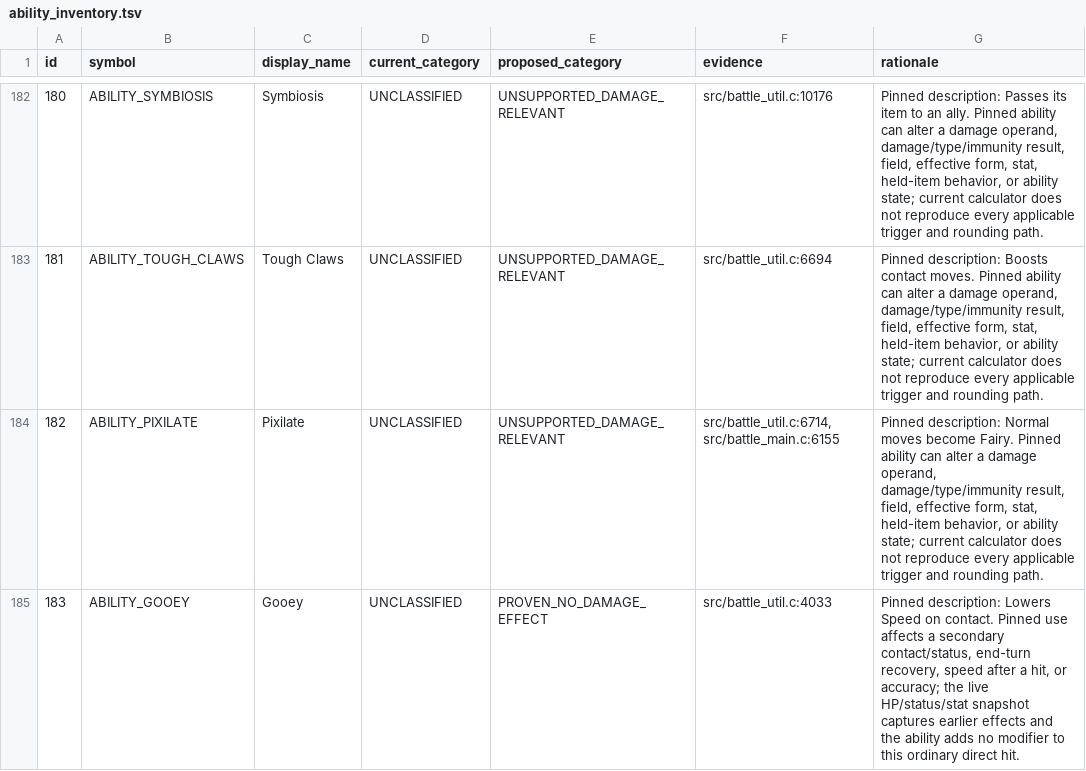
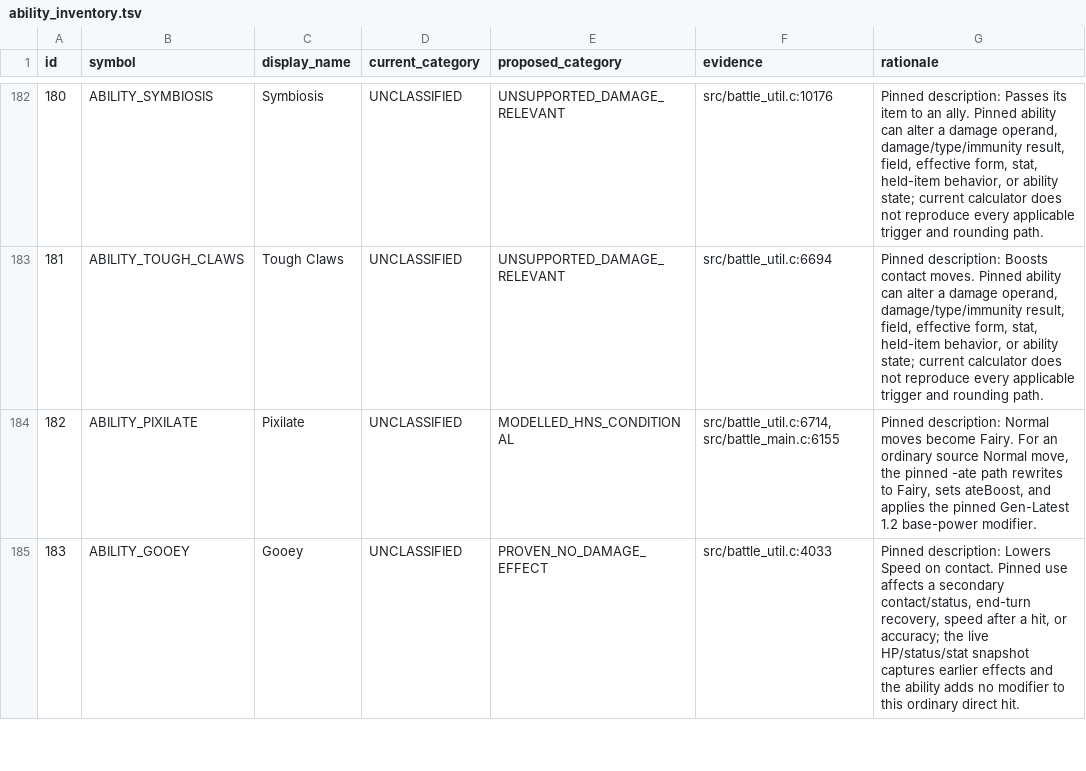
Before and after one commit to Sonoran-Solutions/dualdex, a TSV file: tools/hns-abilities/ability_inventory.tsv, drawn as a sheet; only a part is shown, gaps mark what is left out; the diff covers the shown part only.

Commit message:
H&S calc: model Group D move-type ability rewrites

```diff
--- a/tools/hns-abilities/ability_inventory.tsv
+++ b/tools/hns-abilities/ability_inventory.tsv
@@ -183,3 +183,3 @@ id	symbol	display_name	current_category	proposed_category	evidence	rationale
 181	ABILITY_TOUGH_CLAWS	Tough Claws	UNCLASSIFIED	UNSUPPORTED_DAMAGE_RELEVANT	src/battle_util.c:6694	Pinned description: Boosts contact moves. Pinned ability can alter a damage operand, damage/type/immunity result, field, effective form, stat, held-item behavior, or ability state; current calculator does not reproduce every applicable trigger and rounding path.
-182	ABILITY_PIXILATE	Pixilate	UNCLASSIFIED	UNSUPPORTED_DAMAGE_RELEVANT	src/battle_util.c:6714, src/battle_main.c:6155	Pinned description: Normal moves become Fairy. Pinned ability can alter a damage operand, damage/type/immunity result, field, effective form, stat, held-item behavior, or ability state; current calculator does not reproduce every applicable trigger and rounding path.
+182	ABILITY_PIXILATE	Pixilate	UNCLASSIFIED	MODELLED_HNS_CONDITIONAL	src/battle_util.c:6714, src/battle_main.c:6155	Pinned description: Normal moves become Fairy. For an ordinary source Normal move, the pinned -ate path rewrites to Fairy, sets ateBoost, and applies the pinned Gen-Latest 1.2 base-power modifier.
 183	ABILITY_GOOEY	Gooey	UNCLASSIFIED	PROVEN_NO_DAMAGE_EFFECT	src/battle_util.c:4033	Pinned description: Lowers Speed on contact. Pinned use affects a secondary contact/status, end-turn recovery, speed after a hit, or accuracy; the live HP/status/stat snapshot captures earlier effects and the ability adds no modifier to this ordinary direct hit.
```
Also changed, not shown: 10 edited cells elsewhere in this file, 29 other files.
